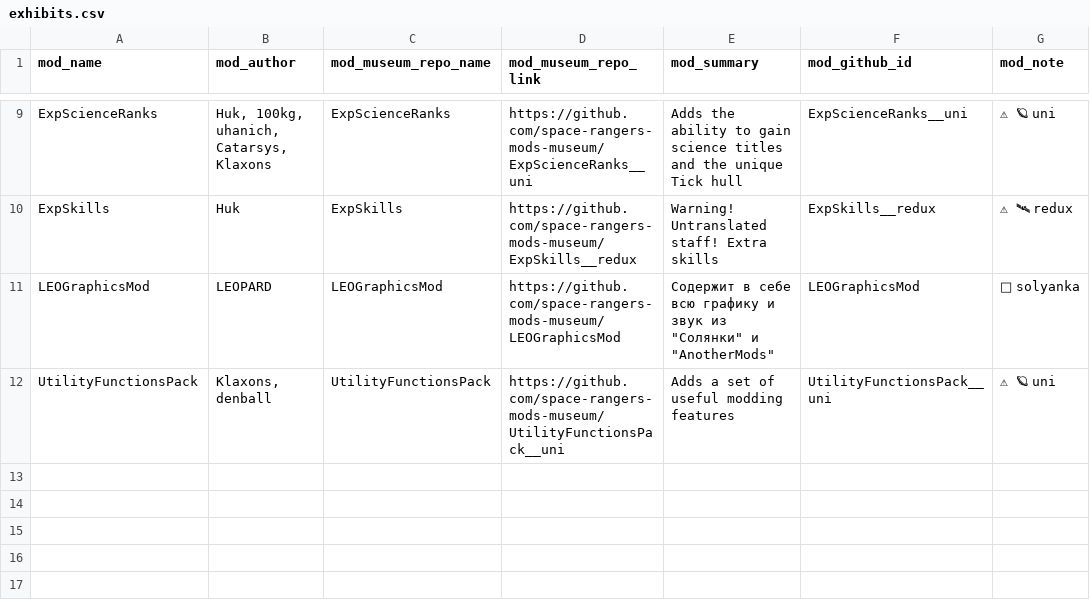
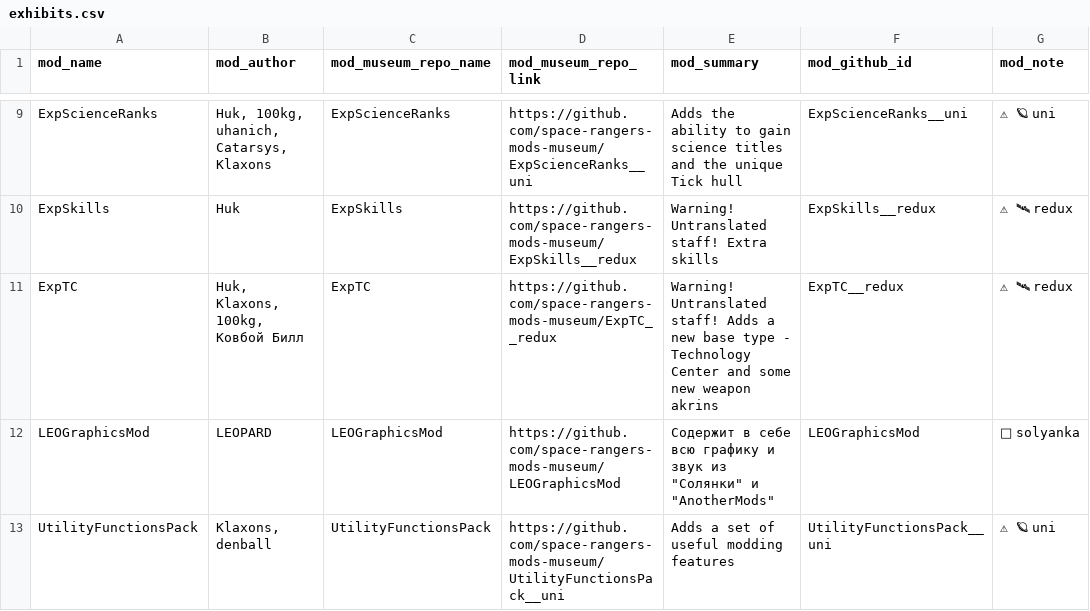
Before and after one commit to space-rangers-mods-museum/.github, a CSV file: exhibits.csv, drawn as a sheet; only a part is shown, gaps mark what is left out; the diff names each change by its address in the sheet, - before the commit and + after, or states it on an @@ line.

Commit message:
showcase: add ExpTC__redux

```diff
--- a/exhibits.csv
+++ b/exhibits.csv
+row 11: ExpTC | Huk, Klaxons, 100kg, Ковбой Билл | ExpTC | https://github.com/space-rangers-mods-museum/ExpTC__redux | Warning! Untranslated staff! Adds a new base type - Technology Center and some new weapon akrins | ExpTC__redux | ⚠ 🛰 redux
```
Also changed, not shown: 2 other files.
